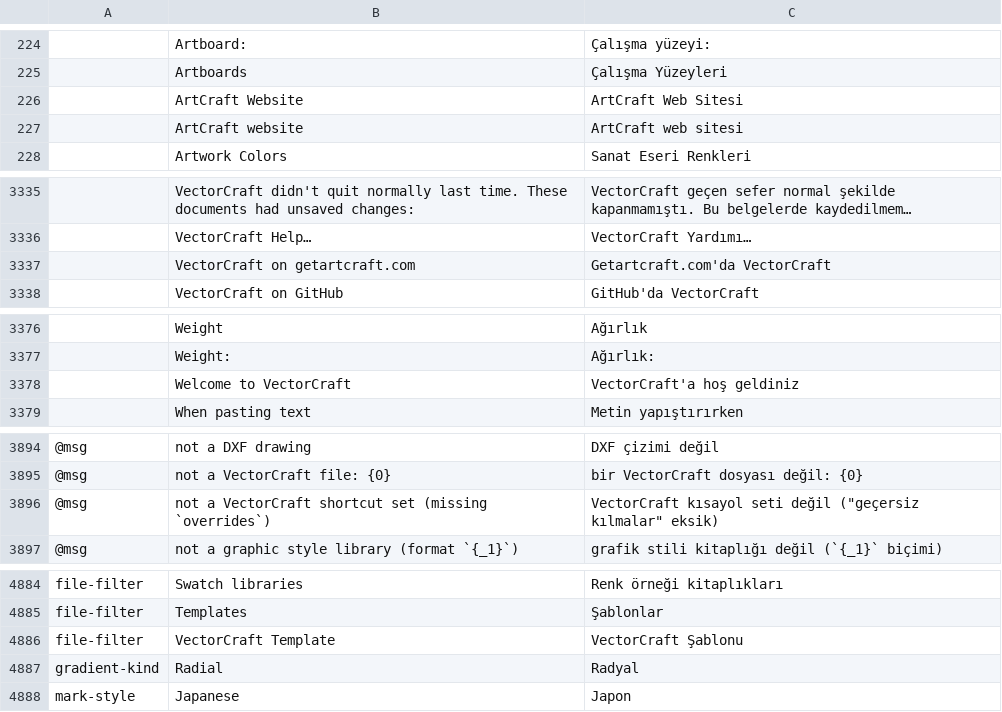
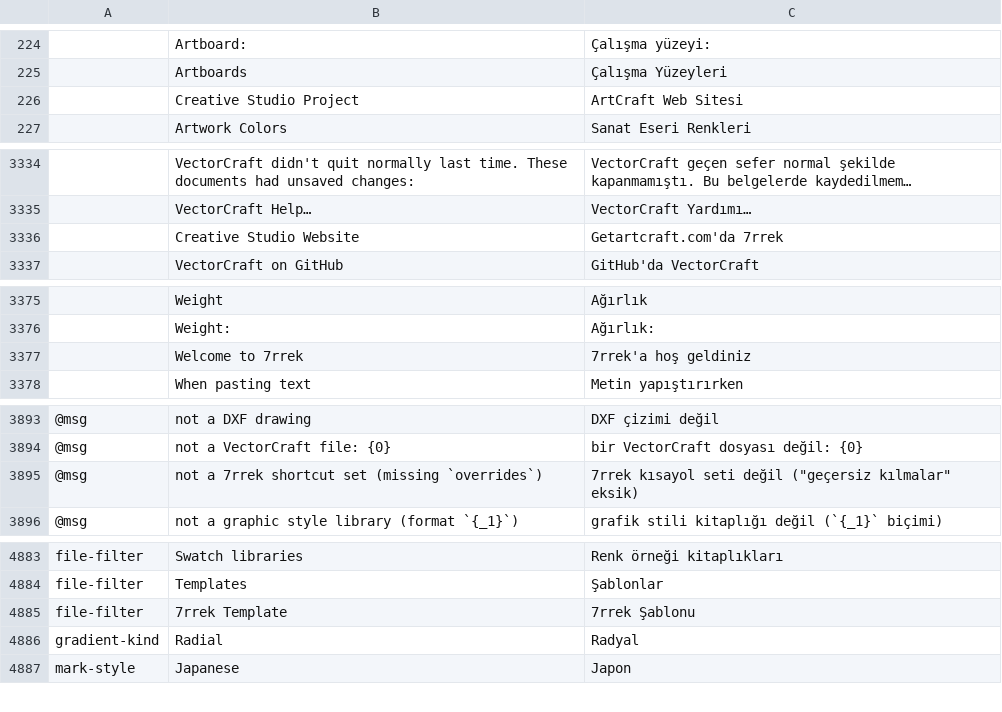
Before and after one commit to 7mz410/CreativeStudio-7rrek, a TSV file: crates/ui-egui/src/i18n/tr.tsv, drawn as a sheet; only a part is shown, gaps mark what is left out; long unchanged cells end in …; removed rows and columns are numbered as before the commit, all else as after; the diff covers the shown part only; the diff names each change by its address in the sheet, - before the commit and + after, or states it on an @@ line.

Commit message:
Re-apply rsm and 7rrek branding after upstream merge

```diff
--- a/crates/ui-egui/src/i18n/tr.tsv
+++ b/crates/ui-egui/src/i18n/tr.tsv
-B226: ArtCraft Website
+B226: Creative Studio Project
-row 227:  | ArtCraft website | ArtCraft web sitesi
-row 3337:  | VectorCraft on getartcraft.com | Getartcraft.com'da VectorCraft
+row 3336:  | Creative Studio Website | Getartcraft.com'da 7rrek
-row 3378:  | Welcome to VectorCraft | VectorCraft'a hoş geldiniz
+row 3377:  | Welcome to 7rrek | 7rrek'a hoş geldiniz
-B3895: not a VectorCraft shortcut set…
+B3895: not a 7rrek shortcut set…
-C3895: VectorCraft kısayol seti…
+C3895: 7rrek kısayol seti…
-B4885: VectorCraft Template
+B4885: 7rrek Template
-C4885: VectorCraft Şablonu
+C4885: 7rrek Şablonu
```
Also changed, not shown: 2 edited cells elsewhere in this file, crates/ui-egui/src/i18n/bg.tsv, crates/ui-egui/src/i18n/da.tsv, 17 other files.
